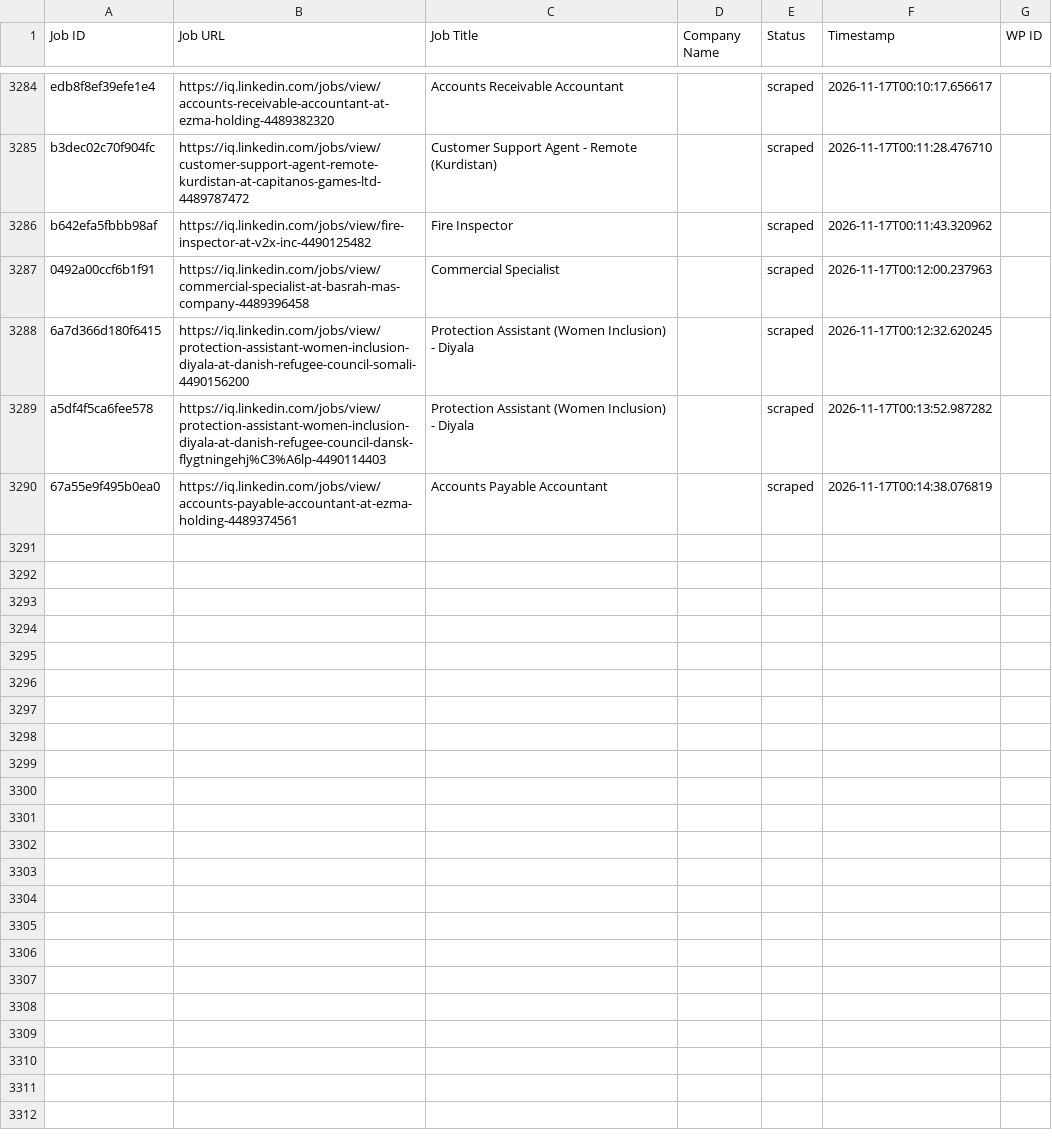
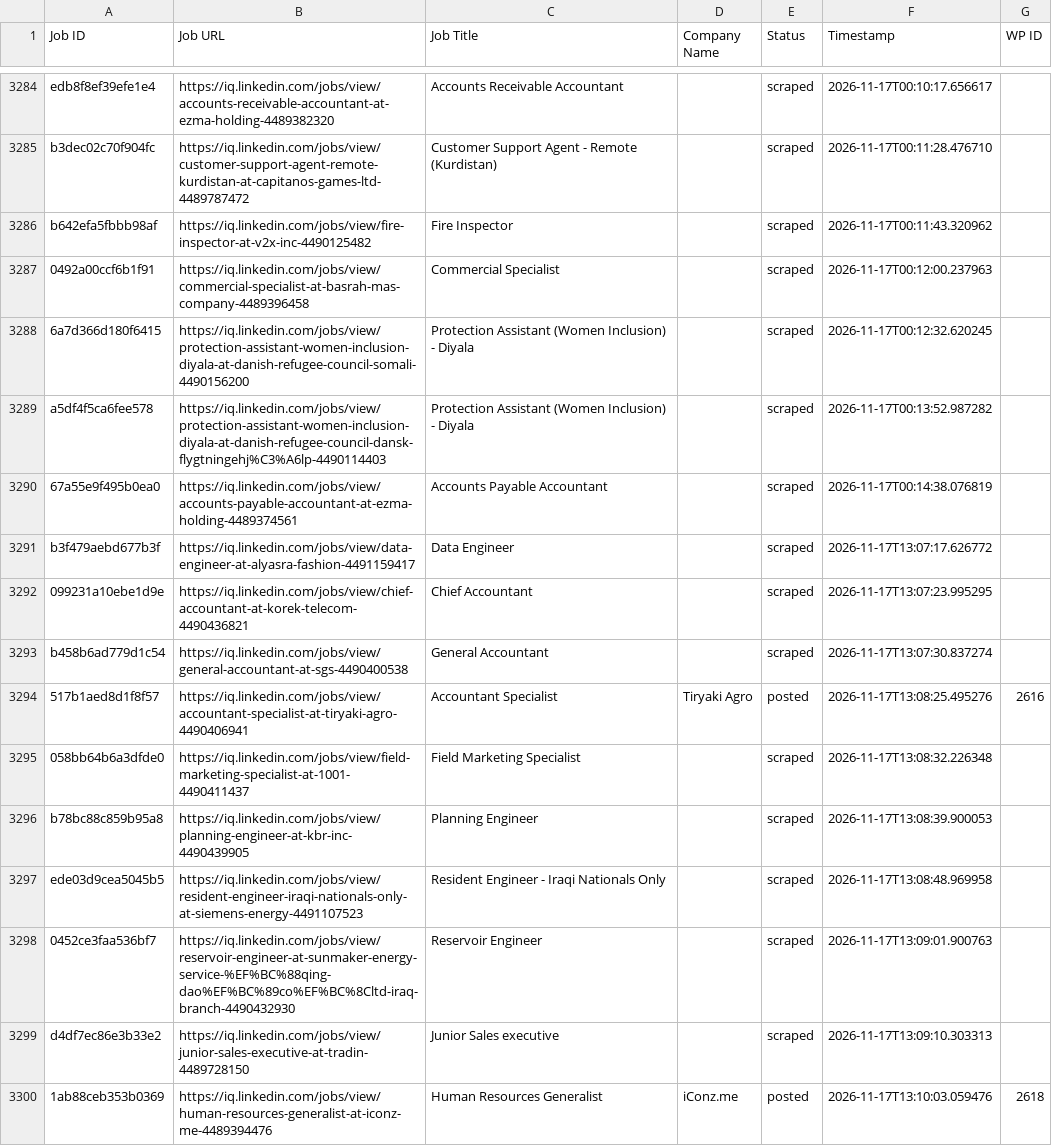
Before and after one commit to mimusdesign/iq, a CSV file: processed_jobs.csv, drawn as a sheet; only a part is shown, gaps mark what is left out; the diff covers the shown part only.

```diff
--- a/processed_jobs.csv
+++ b/processed_jobs.csv
@@ -3292 +3292,11 @@ a5df4f5ca6fee578,https://iq.linkedin.com/jobs/view/protection-assistant-women-in
 67a55e9f495b0ea0,https://iq.linkedin.com/jobs/view/accounts-payable-accountant-at-ezma-holding-4489374561,Accounts Payable Accountant,,scraped,2026-11-17T00:14:38.076819,
+b3f479aebd677b3f,https://iq.linkedin.com/jobs/view/data-engineer-at-alyasra-fashion-4491159417,Data Engineer,,scraped,2026-11-17T13:07:17.626772,
+099231a10ebe1d9e,https://iq.linkedin.com/jobs/view/chief-accountant-at-korek-telecom-4490436821,Chief Accountant,,scraped,2026-11-17T13:07:23.995295,
+b458b6ad779d1c54,https://iq.linkedin.com/jobs/view/general-accountant-at-sgs-4490400538,General Accountant,,scraped,2026-11-17T13:07:30.837274,
+517b1aed8d1f8f57,https://iq.linkedin.com/jobs/view/accountant-specialist-at-tiryaki-agro-4490406941,Accountant Specialist,Tiryaki Agro,posted,2026-11-17T13:08:25.495276,2616
+058bb64b6a3dfde0,https://iq.linkedin.com/jobs/view/field-marketing-specialist-at-1001-4490411437,Field Marketing Specialist,,scraped,2026-11-17T13:08:32.226348,
+b78bc88c859b95a8,https://iq.linkedin.com/jobs/view/planning-engineer-at-kbr-inc-4490439905,Planning Engineer,,scraped,2026-11-17T13:08:39.900053,
+ede03d9cea5045b5,https://iq.linkedin.com/jobs/view/resident-engineer-iraqi-nationals-only-at-siemens-energy-4491107523,Resident Engineer - Iraqi Nationals Only,,scraped,2026-11-17T13:08:48.969958,
+0452ce3faa536bf7,https://iq.linkedin.com/jobs/view/reservoir-engineer-at-sunmaker-energy-service-%EF%BC%88qing-dao%EF%BC%89co%EF%BC%8Cltd-iraq-branch-4490432930,Reservoir Engineer,,scraped,2026-11-17T13:09:01.900763,
+d4df7ec86e3b33e2,https://iq.linkedin.com/jobs/view/junior-sales-executive-at-tradin-4489728150,Junior Sales executive,,scraped,2026-11-17T13:09:10.303313,
+1ab88ceb353b0369,https://iq.linkedin.com/jobs/view/human-resources-generalist-at-iconz-me-4489394476,Human Resources Generalist,iConz.me,posted,2026-11-17T13:10:03.059476,2618
```
Also changed, not shown: 24 added rows elsewhere in this file.
